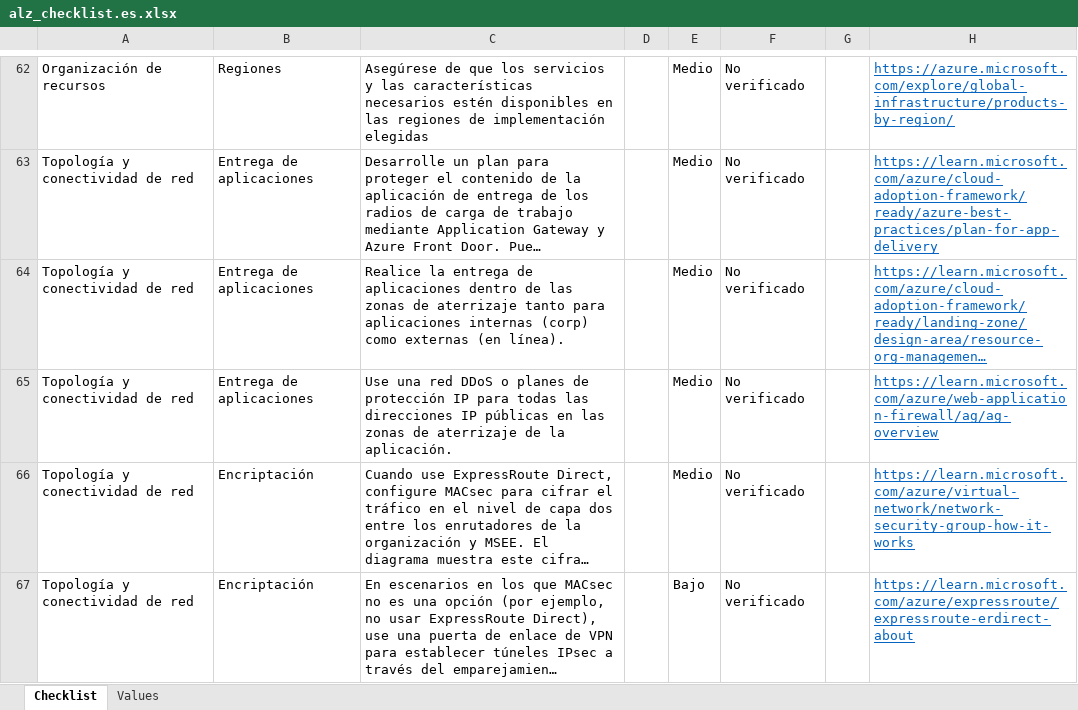
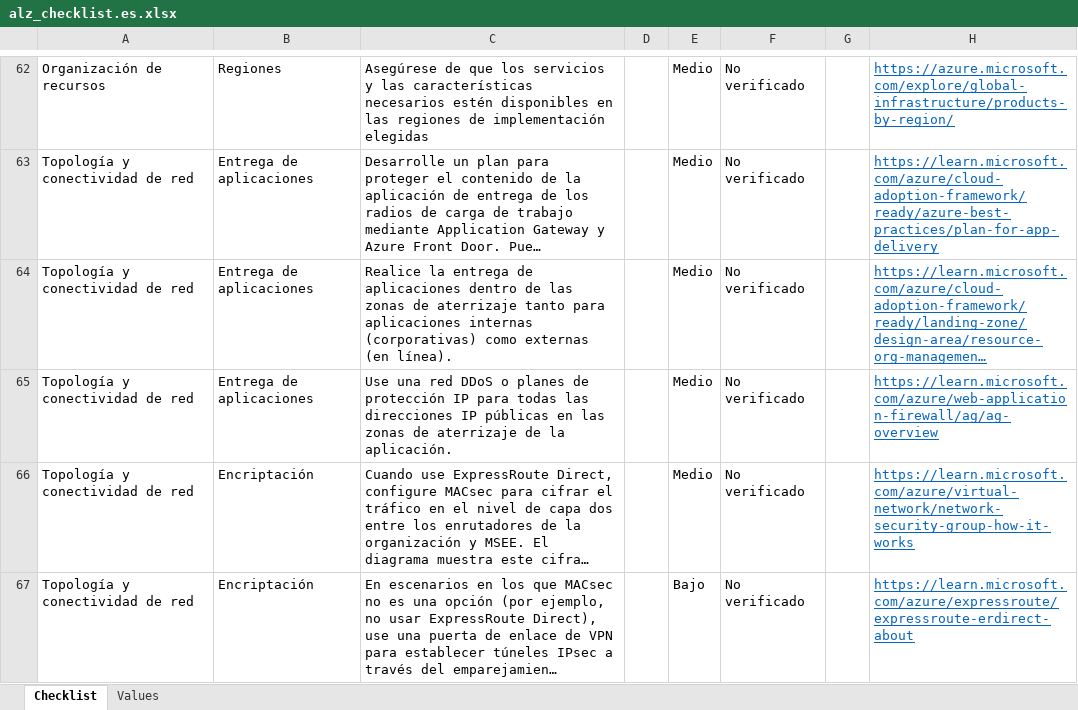
Before and after one commit to Azure/review-checklists, an Excel workbook: spreadsheet/macrofree/alz_checklist.es.xlsx, sheet Checklist, drawn as a sheet; only a part is shown, gaps mark what is left out; long unchanged cells end in …; values as stored, in another font and other column widths than the file's, no borders; conditional formats not drawn; the diff covers the shown part only; the diff names each change by its address in the sheet, - before the commit and + after, or states it on an @@ line.

```diff
--- a/spreadsheet/macrofree/alz_checklist.es.xlsx (sheet Checklist)
+++ b/spreadsheet/macrofree/alz_checklist.es.xlsx (sheet Checklist)
-C64: …aplicaciones internas (corp) como externas…
+C64: …aplicaciones internas (corporativas) como externas…
```
Also changed, not shown: 1 added row, 21 edited cells and cell formats elsewhere in this sheet, spreadsheet/macrofree/alz_checklist.en.xlsx, spreadsheet/macrofree/alz_checklist.ja.xlsx, 25 other files.
